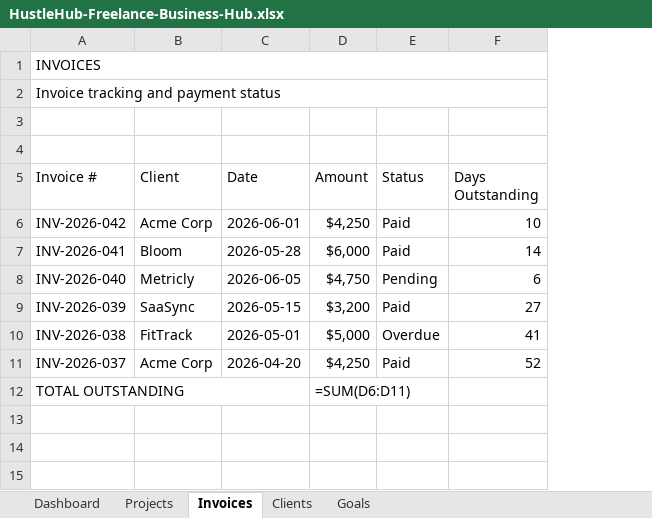
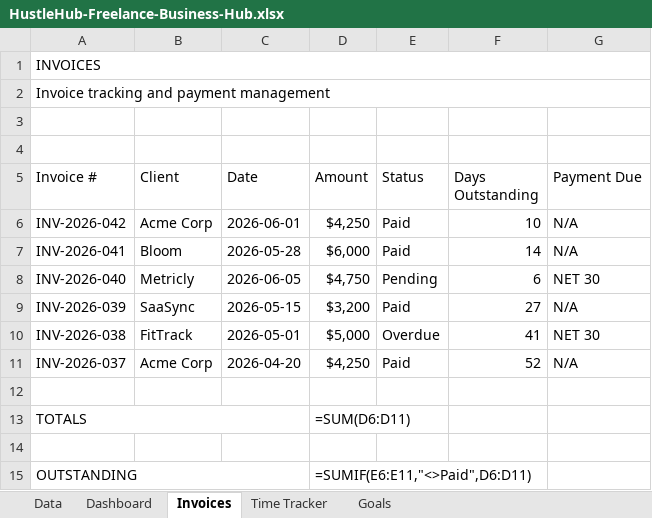
Before and after one commit to mtdkjarvis/design-prototypes, an Excel workbook: HustleHub-Freelance-Business-Hub.xlsx, sheet Invoices, drawn as a sheet; values as stored, in another font and other column widths than the file's, no cell formats; formulas without a stored value are shown as written; addresses are those after the commit; the diff names each change by its address in the sheet, - before the commit and + after, or states it on an @@ line.

Commit message:
Complete rebuild: professional light theme, formulas, interconnected data

```diff
--- a/HustleHub-Freelance-Business-Hub.xlsx (sheet Invoices)
+++ b/HustleHub-Freelance-Business-Hub.xlsx (sheet Invoices)
-sheet tab: Clients
+sheet tab: Time Tracker
-sheet tab: Projects
+sheet tab: Data
+column G (Payment Due), rows 6-11: N/A | N/A | NET 30 | N/A | NET 30 | N/A
-A2 (Invoice #): Invoice tracking and payment status
+A2 (Invoice #): Invoice tracking and payment management
+row 12: (empty)
-A13 (Invoice #): TOTAL OUTSTANDING
+A13 (Invoice #): TOTALS
+row 14: (empty)
+row 15: OUTSTANDING |  |  | =SUMIF(E6:E11,"<>Paid",D6:D11)
```
Also changed, not shown: sheet Dashboard, sheet Time Tracker, sheet Goals, cell formats, EverAfter-Wedding-Budget-Suite.xlsx.
